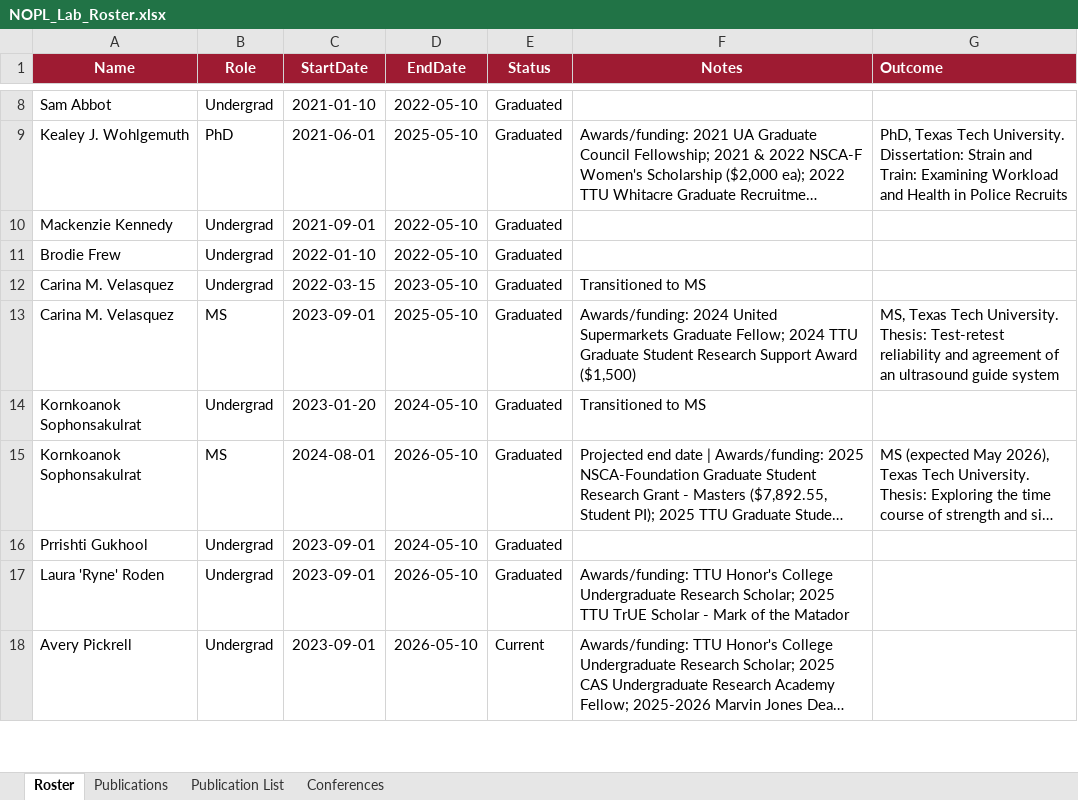
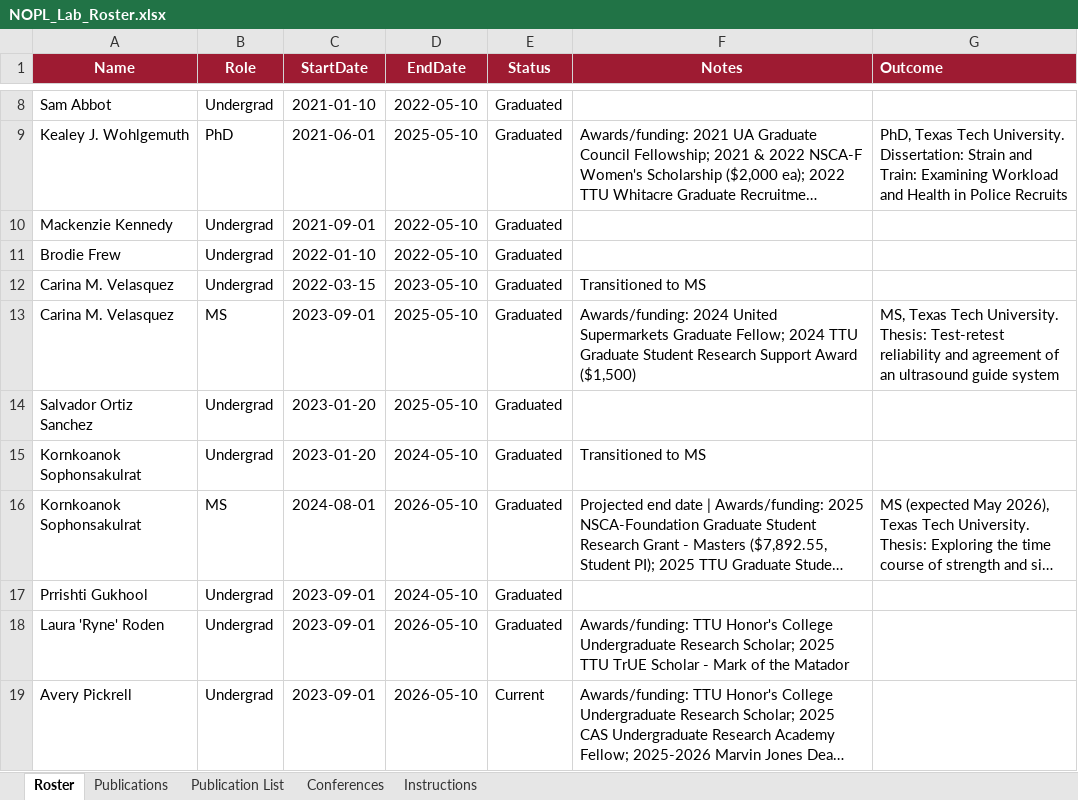
Before and after one commit to millionhorns/nopl-publications, an Excel workbook: NOPL_Lab_Roster.xlsx, sheet Roster, drawn as a sheet; only a part is shown, gaps mark what is left out; long unchanged cells end in …; values as stored, in another font and other column widths than the file's, no borders; the diff names each change by its address in the sheet, - before the commit and + after, or states it on an @@ line.

```diff
--- a/NOPL_Lab_Roster.xlsx (sheet Roster)
+++ b/NOPL_Lab_Roster.xlsx (sheet Roster)
+sheet tab: Instructions
+row 14: Salvador Ortiz Sanchez | Undergrad | 2023-01-20 | 2025-05-10 | Graduated
```
